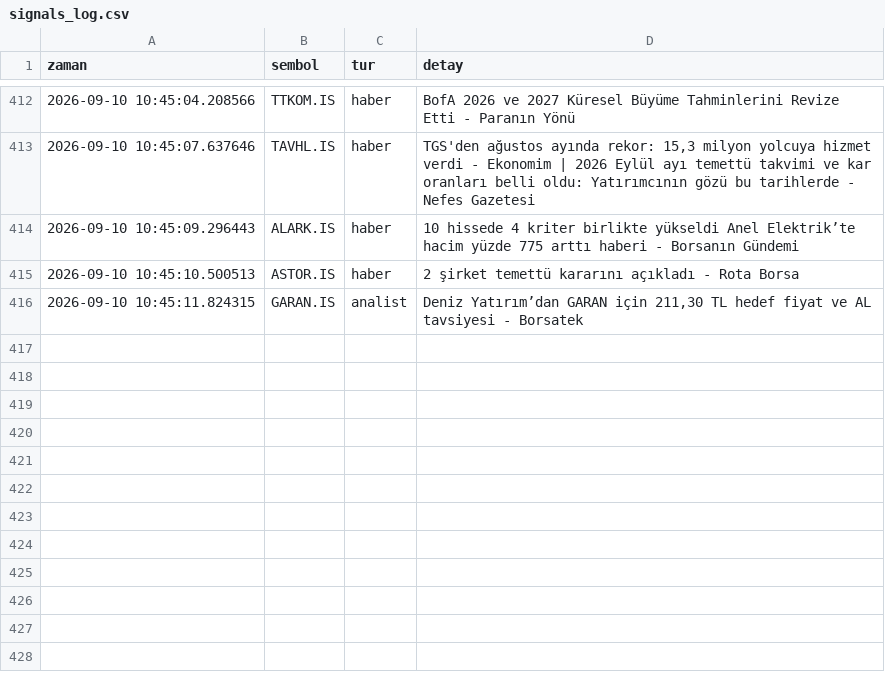
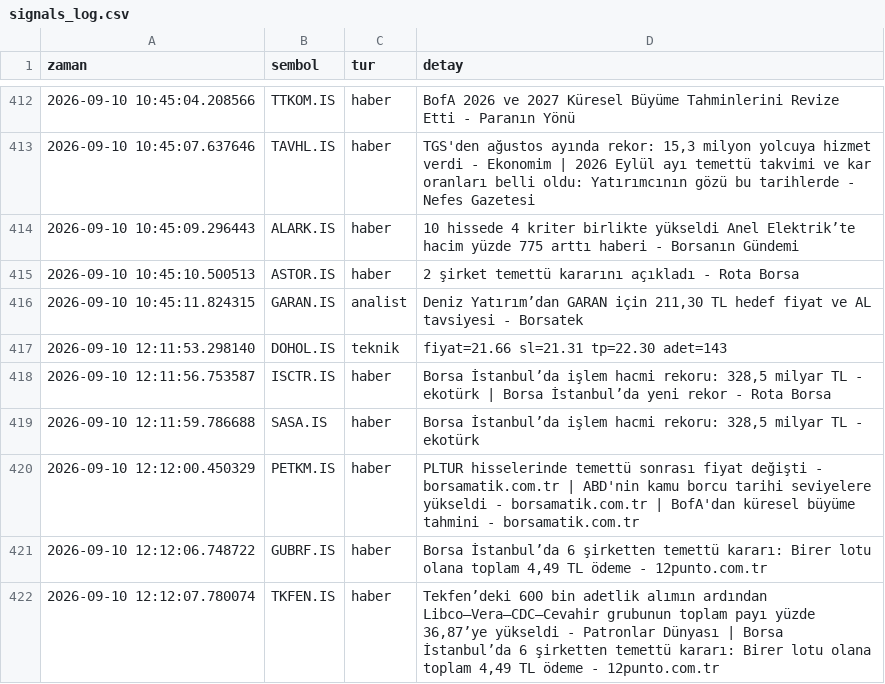
Before and after one commit to dujlif/A1-test-, a CSV file: signals_log.csv, drawn as a sheet; only a part is shown, gaps mark what is left out.

```diff
--- a/signals_log.csv
+++ b/signals_log.csv
@@ -416 +416,7 @@ zaman,sembol,tur,detay
 2026-09-10 10:45:11.824315,GARAN.IS,analist,"Deniz Yatırım’dan GARAN için 211,30 TL hedef fiyat ve AL tavsiyesi - Borsatek"
+2026-09-10 12:11:53.298140,DOHOL.IS,teknik,fiyat=21.66 sl=21.31 tp=22.30 adet=143
+2026-09-10 12:11:56.753587,ISCTR.IS,haber,"Borsa İstanbul’da işlem hacmi rekoru: 328,5 milyar TL - ekotürk | Borsa İstanbul’da yeni rekor - Rota Borsa"
+2026-09-10 12:11:59.786688,SASA.IS,haber,"Borsa İstanbul’da işlem hacmi rekoru: 328,5 milyar TL - ekotürk"
+2026-09-10 12:12:00.450329,PETKM.IS,haber,PLTUR hisselerinde temettü sonrası fiyat değişti - borsamatik.com.tr | ABD'nin kamu borcu tarihi seviyelere yükseldi - borsamatik.com.tr | BofA'dan küresel büyüme tahmini - borsamatik.com.tr
+2026-09-10 12:12:06.748722,GUBRF.IS,haber,"Borsa İstanbul’da 6 şirketten temettü kararı: Birer lotu olana toplam 4,49 TL ödeme - 12punto.com.tr"
+2026-09-10 12:12:07.780074,TKFEN.IS,haber,"Tekfen’deki 600 bin adetlik alımın ardından Libco–Vera–CDC–Cevahir grubunun toplam payı yüzde 36,87’ye yükseldi - Patronlar Dünyası | Borsa İstanbul’da 6 şirketten temettü kararı: Birer lotu olana toplam 4,49 TL ödeme - 12punto.com.tr"
```
Also changed, not shown: 1 other file.
